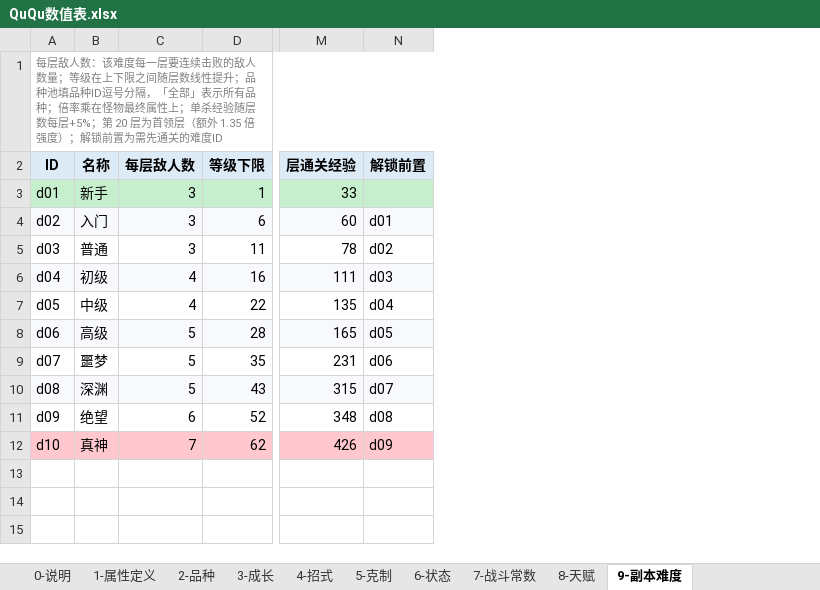
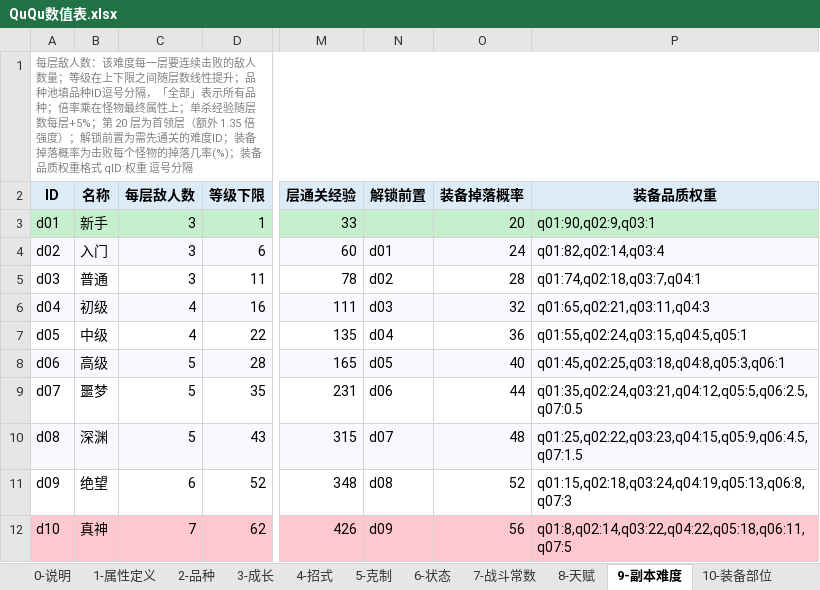
Before and after one commit to Wx0823/QuQuBattleGame, an Excel workbook: 数值表/QuQu数值表.xlsx, sheet 9-副本难度, drawn as a sheet; only a part is shown, gaps mark what is left out; values as stored, in another font and other column widths than the file's, no borders; the diff names each change by its address in the sheet, - before the commit and + after, or states it on an @@ line.

```diff
--- a/数值表/QuQu数值表.xlsx (sheet 9-副本难度)
+++ b/数值表/QuQu数值表.xlsx (sheet 9-副本难度)
+sheet tab: 10-装备部位
+column O (装备掉落概率), rows 3-12: 20 | 24 | 28 | 32 | 36 | 40 | 44 | 48 | 52 | 56
+column P (装备品质权重), rows 3-12: q01:90,q02:9,q03:1 | q01:82,q02:14,q03:4 | q01:74,q02:18,q03:7,q04:1 | q01:65,q02:21,q03:11,q04:3 | q01:55,q02:24,q03:15,q04:5,q05:1 | q01:45,q02:25,q03:18,q04:8,q05:3,q06:1 | q01:35,q02:24,q03:21,q04:12,q05:5,q06:2.5,q07:0.5 | q01:25,q02:22,q03:23,q04:15,q05:9,q06:4.5,q07:1.5 | q01:15,q02:18,q03:24,q04:19,q05:13,q06:8,q07:3 | q01:8,q02:14,q03:22,q04:22,q05:18,q06:11,q07:5
-A1 (ID): …的难度ID
+A1 (ID): …的难度ID；装备掉落概率为击败每个怪物的掉落几率(%)；装备品质权重格式 qID:权重 逗号分隔
```
Also changed, not shown: sheet 0-说明, other sheet tabs, 11 other files.
